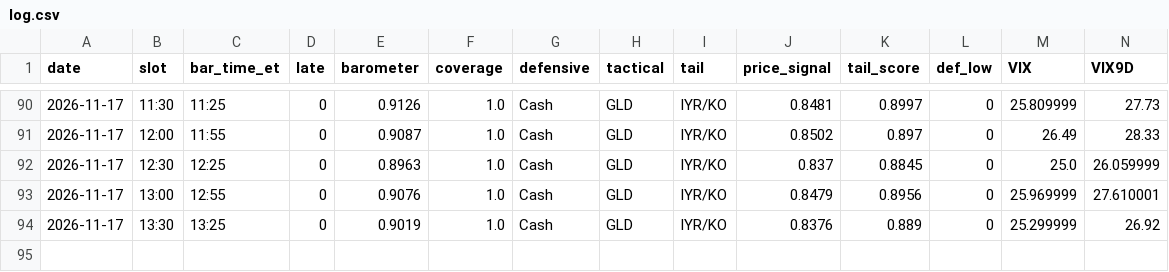
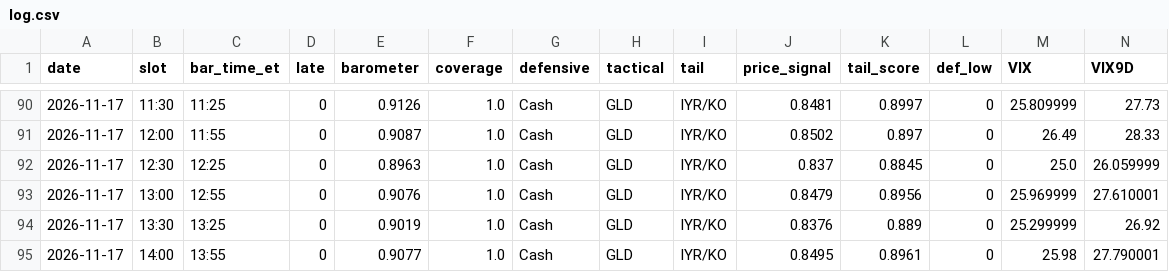
Before and after one commit to leveragevolatilitylife/Volatility-Barometer, a CSV file: data/log.csv, drawn as a sheet; only a part is shown, gaps mark what is left out; rows hold the shown columns only; the diff names each change by its address in the sheet, - before the commit and + after, or states it on an @@ line.

Commit message:
data: 2026-11-17T19:25:21Z

```diff
--- a/data/log.csv
+++ b/data/log.csv
+row 95: 2026-11-17 | 14:00 | 13:55 | 0 | 0.9077 | 1.0 | Cash | GLD | IYR/KO | 0.8495 | 0.8961 | 0 | 25.98 | 27.790001
```
Also changed, not shown: data/raw_log.csv, 2 other files.
